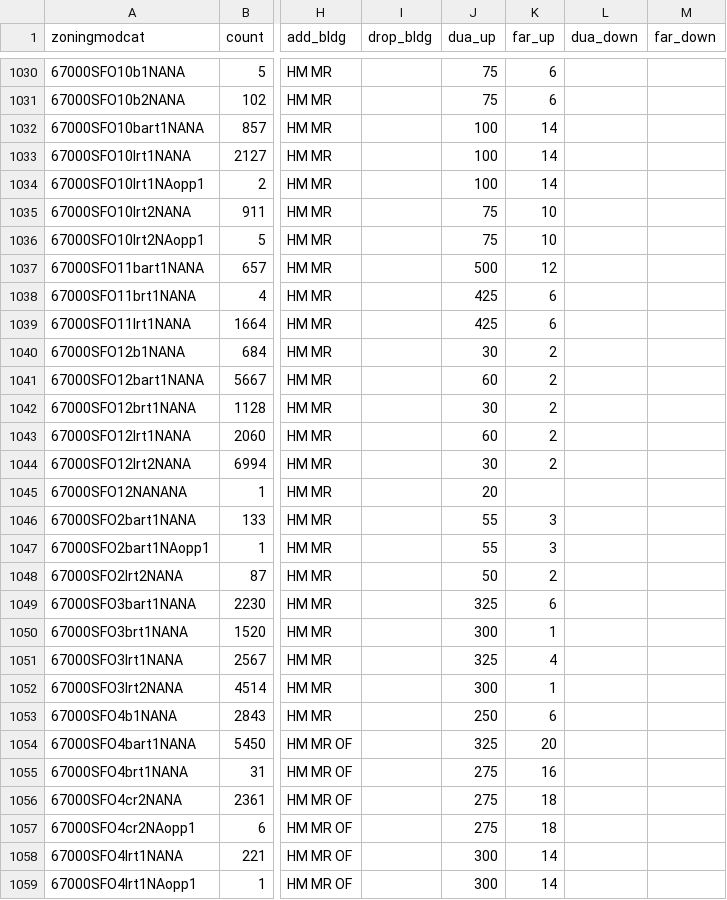
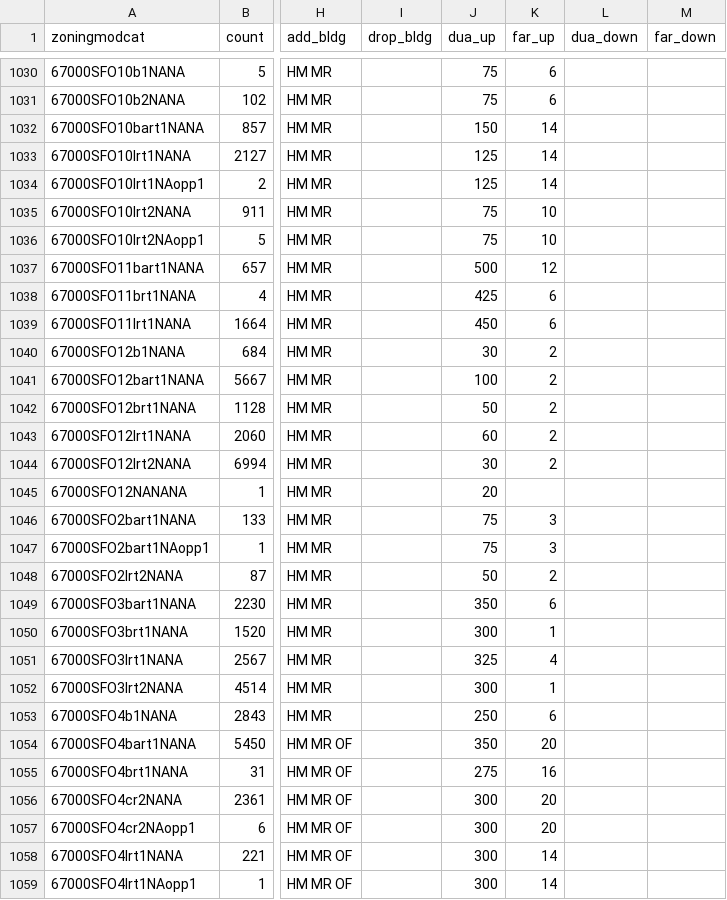
Before and after one commit to UDST/bayarea_urbansim, a CSV file: data/zoning_mods_4.csv, drawn as a sheet; only a part is shown, gaps mark what is left out; the diff covers the shown part only; the diff names each change by its address in the sheet, - before the commit and + after, or states it on an @@ line.

Commit message:
switch zoningmods4

```diff
--- a/data/zoning_mods_4.csv
+++ b/data/zoning_mods_4.csv
-J1032 (dua_up): 100
+J1032 (dua_up): 150
-J1033:J1034 (dua_up): 100
+J1033:J1034 (dua_up): 125
-J1039 (dua_up): 425
+J1039 (dua_up): 450
-J1041 (dua_up): 60
+J1041 (dua_up): 100
-J1042 (dua_up): 30
+J1042 (dua_up): 50
-J1046:J1047 (dua_up): 55
+J1046:J1047 (dua_up): 75
-J1049 (dua_up): 325
+J1049 (dua_up): 350
-J1054 (dua_up): 325
+J1054 (dua_up): 350
-J1056:J1057 (dua_up): 275
+J1056:J1057 (dua_up): 300
-K1056:K1057 (far_up): 18
+K1056:K1057 (far_up): 20
```
Also changed, not shown: 73 edited cells elsewhere in this file.
